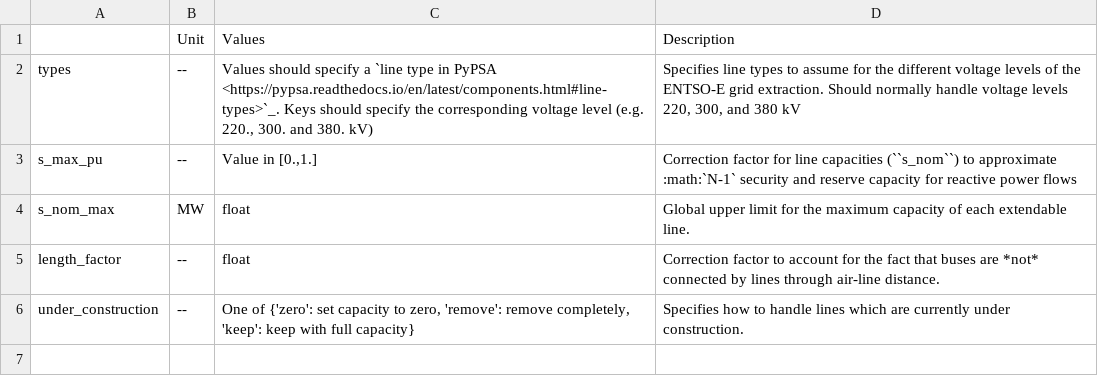
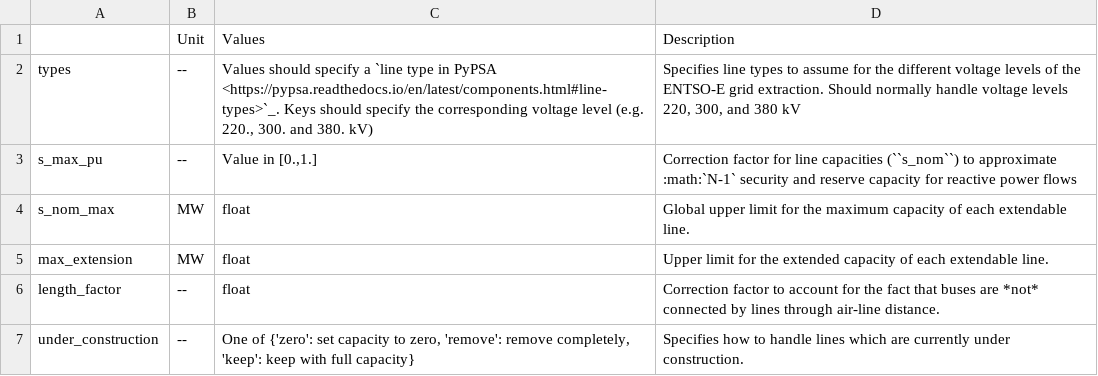
Before and after one commit to open-energy-transition/clean-firm-techs-eu, a CSV file: doc/configtables/lines.csv, drawn as a sheet.

```diff
--- a/doc/configtables/lines.csv
+++ b/doc/configtables/lines.csv
@@ -4,2 +4,3 @@ s_max_pu,--,"Value in [0.,1.]","Correction factor for line capacities (``s_nom``
 s_nom_max,MW,"float","Global upper limit for the maximum capacity of each extendable line."
+max_extension,MW,"float","Upper limit for the extended capacity of each extendable line."
 length_factor,--,float,"Correction factor to account for the fact that buses are *not* connected by lines through air-line distance."
```
Also changed, not shown: doc/configtables/links.csv, 4 other files.
